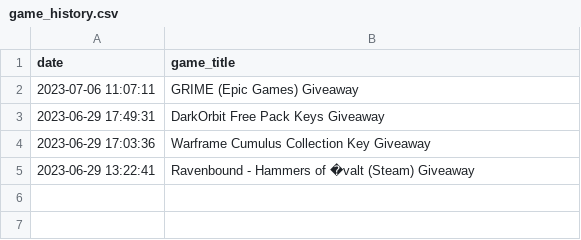
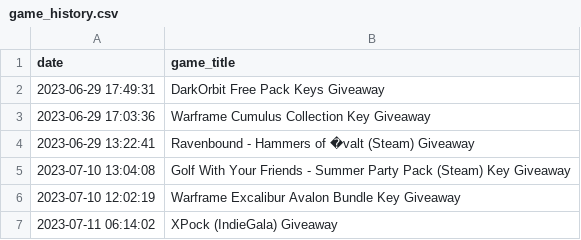
Before and after one commit to Andrei-Ardei/my_discord_bots, a CSV file: personal_library/game_history.csv, drawn as a sheet; removed rows and columns are numbered as before the commit, all else as after; the diff names each change by its address in the sheet, - before the commit and + after, or states it on an @@ line.

```diff
--- a/personal_library/game_history.csv
+++ b/personal_library/game_history.csv
-row 2: 2023-07-06 11:07:11 | GRIME (Epic Games) Giveaway
+row 5: 2023-07-10 13:04:08 | Golf With Your Friends - Summer Party Pack (Steam) Key Giveaway
+row 6: 2023-07-10 12:02:19 | Warframe Excalibur Avalon Bundle Key Giveaway
+row 7: 2023-07-11 06:14:02 | XPock (IndieGala) Giveaway
```
Also changed, not shown: 2 other files.
